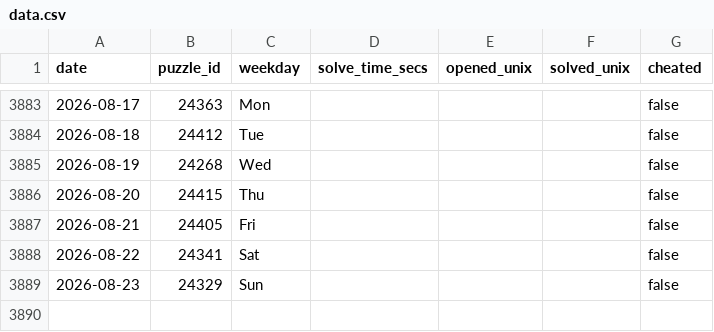
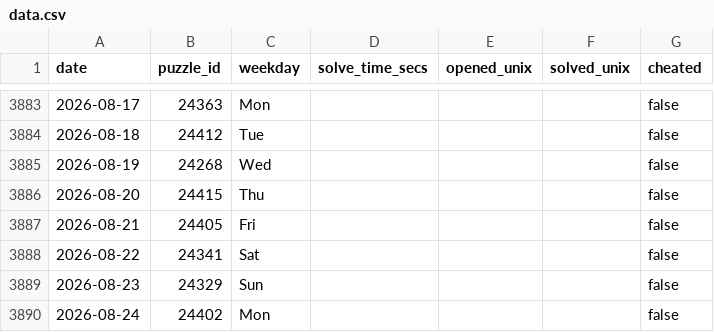
Before and after one commit to samleitermann/NYTMiniScraper, a CSV file: data.csv, drawn as a sheet; only a part is shown, gaps mark what is left out; the diff names each change by its address in the sheet, - before the commit and + after, or states it on an @@ line.

```diff
--- a/data.csv
+++ b/data.csv
+row 3890: 2026-08-24 | 24402 | Mon |  |  |  | false
```
Also changed, not shown: 2 other files.
